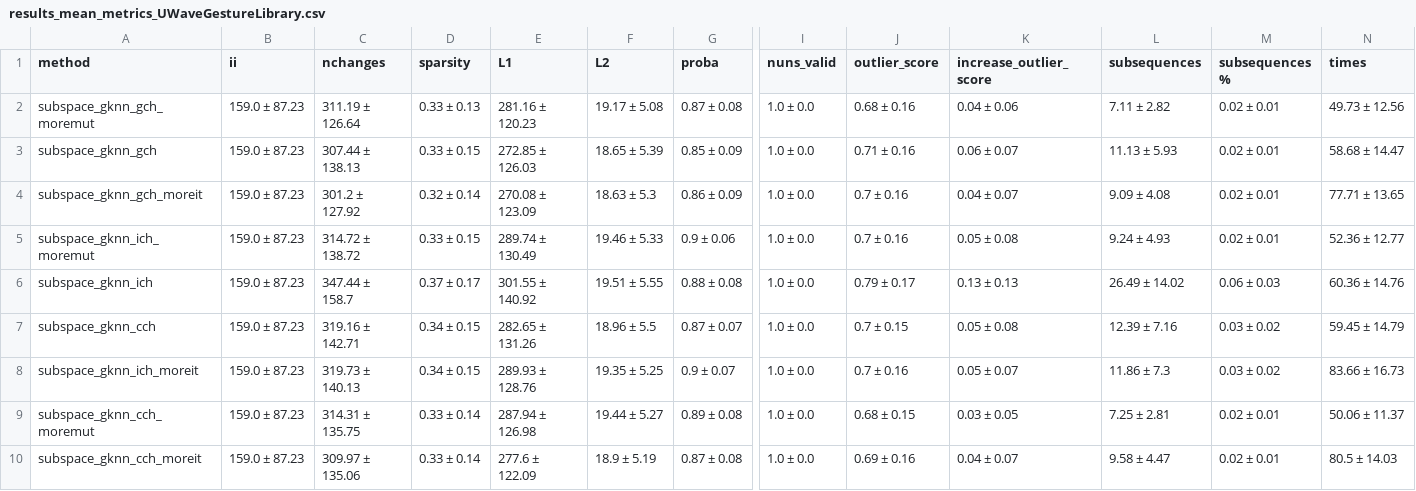
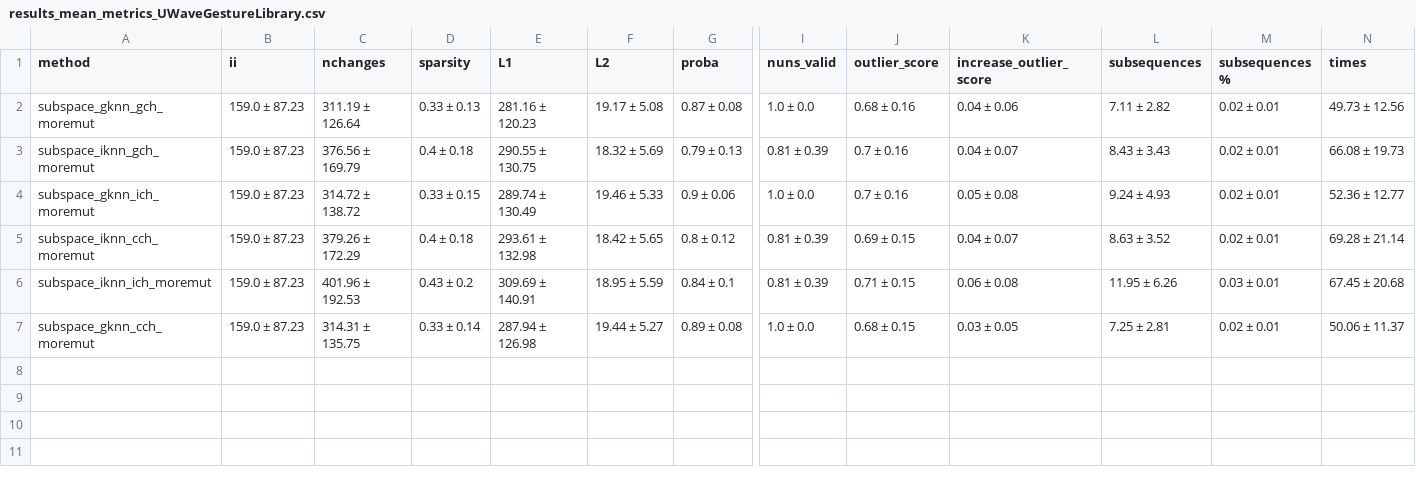
Before and after one commit to MarioRefoyo/Multi-SpaCE, a CSV file: experiments/evaluation/results_mean_metrics_UWaveGestureLibrary.csv, drawn as a sheet; only a part is shown, gaps mark what is left out; removed rows and columns are numbered as before the commit, all else as after; rows hold the shown columns only; the diff names each change by its address in the sheet, - before the commit and + after, or states it on an @@ line.

```diff
--- a/experiments/evaluation/results_mean_metrics_UWaveGestureLibrary.csv
+++ b/experiments/evaluation/results_mean_metrics_UWaveGestureLibrary.csv
-row 3: subspace_gknn_gch | 159.0 ± 87.23 | 307.44 ± 138.13 | 0.33 ± 0.15 | 272.85 ± 126.03 | 18.65 ± 5.39 | 0.85 ± 0.09 | 1.0 ± 0.0 | 0.71 ± 0.16 | 0.06 ± 0.07 | 11.13 ± 5.93 | 0.02 ± 0.01 | 58.68 ± 14.47
-A3 (method): subspace_gknn_gch_moreit
+A3 (method): subspace_iknn_gch_moremut
-C3 (nchanges): 301.2 ± 127.92
+C3 (nchanges): 376.56 ± 169.79
-D3 (sparsity): 0.32 ± 0.14
+D3 (sparsity): 0.4 ± 0.18
-E3 (L1): 270.08 ± 123.09
+E3 (L1): 290.55 ± 130.75
-F3 (L2): 18.63 ± 5.3
+F3 (L2): 18.32 ± 5.69
-G3 (proba): 0.86 ± 0.09
+G3 (proba): 0.79 ± 0.13
-I3 (nuns_valid): 1.0 ± 0.0
+I3 (nuns_valid): 0.81 ± 0.39
-L3 (subsequences): 9.09 ± 4.08
+L3 (subsequences): 8.43 ± 3.43
-N3 (times): 77.71 ± 13.65
+N3 (times): 66.08 ± 19.73
-row 6: subspace_gknn_ich | 159.0 ± 87.23 | 347.44 ± 158.7 | 0.37 ± 0.17 | 301.55 ± 140.92 | 19.51 ± 5.55 | 0.88 ± 0.08 | 1.0 ± 0.0 | 0.79 ± 0.17 | 0.13 ± 0.13 | 26.49 ± 14.02 | 0.06 ± 0.03 | 60.36 ± 14.76
-A5 (method): subspace_gknn_cch
+A5 (method): subspace_iknn_cch_moremut
-C5 (nchanges): 319.16 ± 142.71
+C5 (nchanges): 379.26 ± 172.29
-D5 (sparsity): 0.34 ± 0.15
+D5 (sparsity): 0.4 ± 0.18
-E5 (L1): 282.65 ± 131.26
+E5 (L1): 293.61 ± 132.98
-F5 (L2): 18.96 ± 5.5
+F5 (L2): 18.42 ± 5.65
-G5 (proba): 0.87 ± 0.07
+G5 (proba): 0.8 ± 0.12
-I5:I6 (nuns_valid): 1.0 ± 0.0
+I5:I6 (nuns_valid): 0.81 ± 0.39
-J5 (outlier_score): 0.7 ± 0.15
+J5 (outlier_score): 0.69 ± 0.15
-K5 (increase_outlier_score): 0.05 ± 0.08
+K5 (increase_outlier_score): 0.04 ± 0.07
-L5 (subsequences): 12.39 ± 7.16
+L5 (subsequences): 8.63 ± 3.52
-M5 (subsequences %): 0.03 ± 0.02
+M5 (subsequences %): 0.02 ± 0.01
-N5 (times): 59.45 ± 14.79
+N5 (times): 69.28 ± 21.14
-A6 (method): subspace_gknn_ich_moreit
+A6 (method): subspace_iknn_ich_moremut
-C6 (nchanges): 319.73 ± 140.13
+C6 (nchanges): 401.96 ± 192.53
-D6 (sparsity): 0.34 ± 0.15
+D6 (sparsity): 0.43 ± 0.2
-E6 (L1): 289.93 ± 128.76
+E6 (L1): 309.69 ± 140.91
-F6 (L2): 19.35 ± 5.25
+F6 (L2): 18.95 ± 5.59
-G6 (proba): 0.9 ± 0.07
+G6 (proba): 0.84 ± 0.1
-J6 (outlier_score): 0.7 ± 0.16
+J6 (outlier_score): 0.71 ± 0.15
-K6 (increase_outlier_score): 0.05 ± 0.07
+K6 (increase_outlier_score): 0.06 ± 0.08
-L6 (subsequences): 11.86 ± 7.3
+L6 (subsequences): 11.95 ± 6.26
-M6 (subsequences %): 0.03 ± 0.02
+M6 (subsequences %): 0.03 ± 0.01
-N6 (times): 83.66 ± 16.73
+N6 (times): 67.45 ± 20.68
-row 10: subspace_gknn_cch_moreit | 159.0 ± 87.23 | 309.97 ± 135.06 | 0.33 ± 0.14 | 277.6 ± 122.09 | 18.9 ± 5.19 | 0.87 ± 0.08 | 1.0 ± 0.0 | 0.69 ± 0.16 | 0.04 ± 0.07 | 9.58 ± 4.47 | 0.02 ± 0.01 | 80.5 ± 14.03
```
Also changed, not shown: experiments/evaluation/results_mean_metrics_BasicMotions.csv, experiments/evaluation/results_mean_metrics_NATOPS.csv, 1 other file.
